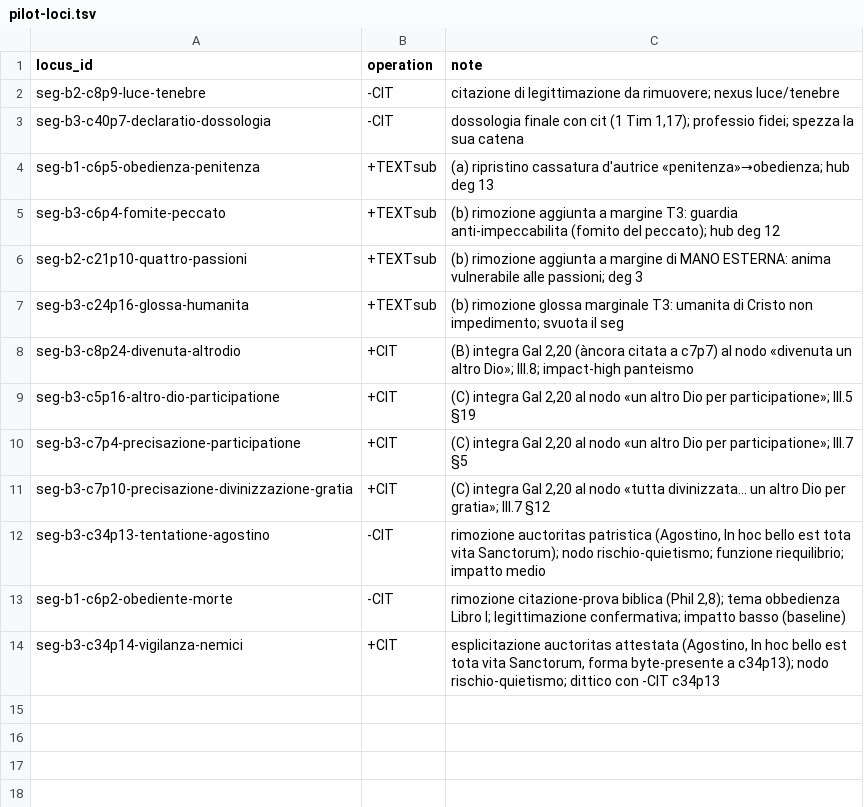
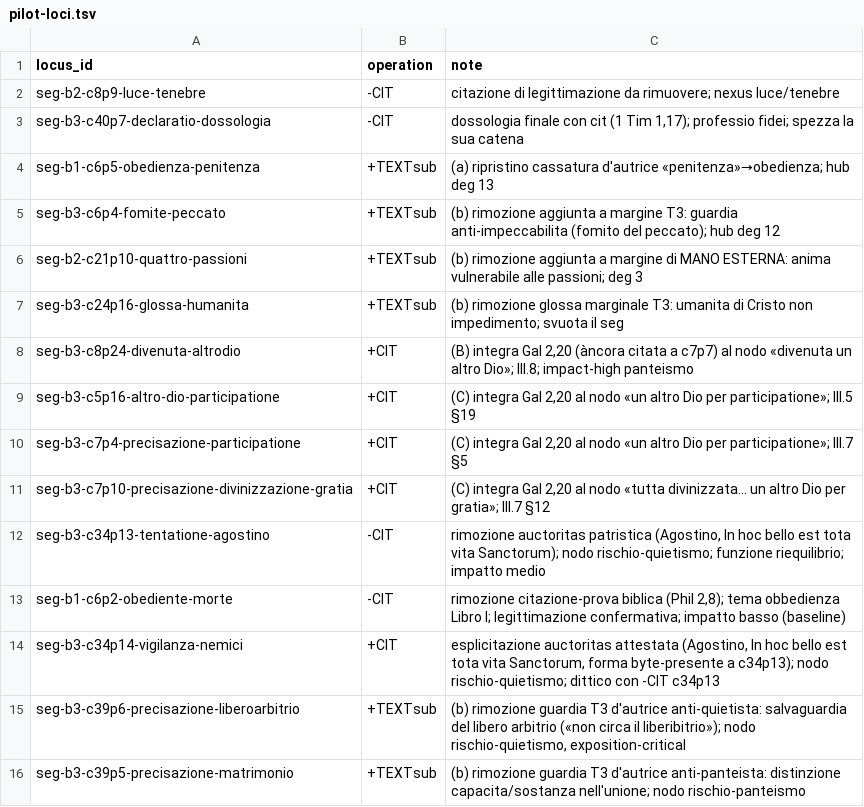
Before and after one commit to luciano-longo77/castello-anima-TEI-IA, a TSV file: tools/pilot-loci.tsv, drawn as a sheet; the diff names each change by its address in the sheet, - before the commit and + after, or states it on an @@ line.

Commit message:
Update pilot-loci.tsv with new and modified entries

```diff
--- a/tools/pilot-loci.tsv
+++ b/tools/pilot-loci.tsv
+row 15: seg-b3-c39p6-precisazione-liberoarbitrio | +TEXTsub | (b) rimozione guardia T3 d'autrice anti-quietista: salvaguardia del libero arbitrio («non circa il liberibitrio»); nodo rischio-quietismo, exposition-critical
+row 16: seg-b3-c39p5-precisazione-matrimonio | +TEXTsub | (b) rimozione guardia T3 d'autrice anti-panteista: distinzione capacita/sostanza nell'unione; nodo rischio-panteismo
```
